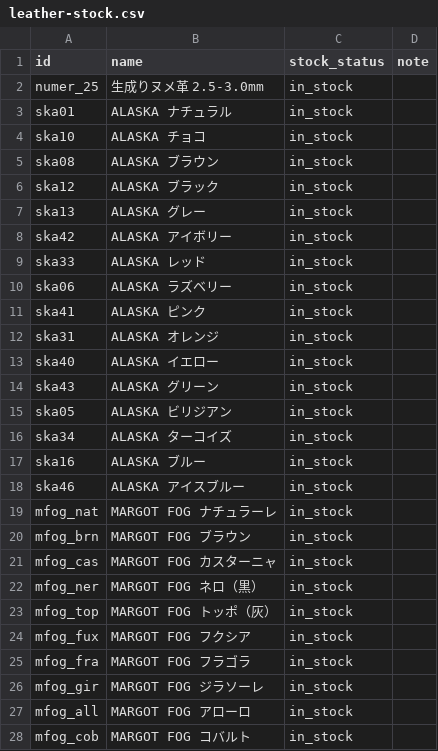
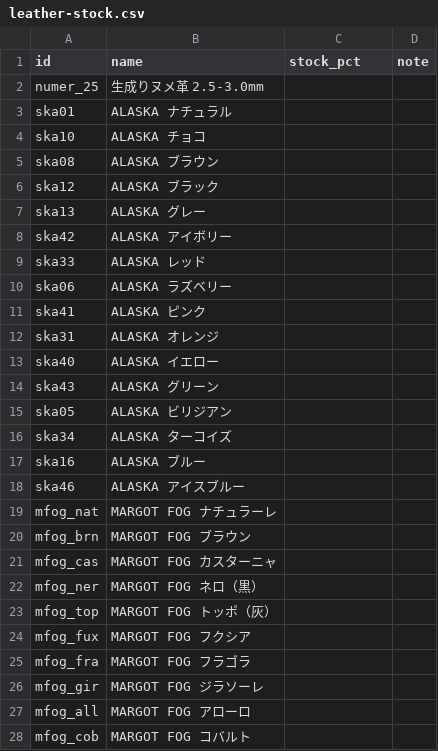
Before and after one commit to you0810jmsdf/ns-factory, a CSV file: order_estimate/leather-stock.csv, drawn as a sheet; only a part is shown; the diff covers the shown part only.

```diff
--- a/order_estimate/leather-stock.csv
+++ b/order_estimate/leather-stock.csv
@@ -1,28 +1,28 @@
-id,name,stock_status,note
-numer_25,生成りヌメ革 2.5-3.0mm,in_stock,
-ska01,ALASKA ナチュラル,in_stock,
-ska10,ALASKA チョコ,in_stock,
-ska08,ALASKA ブラウン,in_stock,
-ska12,ALASKA ブラック,in_stock,
-ska13,ALASKA グレー,in_stock,
-ska42,ALASKA アイボリー,in_stock,
-ska33,ALASKA レッド,in_stock,
-ska06,ALASKA ラズベリー,in_stock,
-ska41,ALASKA ピンク,in_stock,
-ska31,ALASKA オレンジ,in_stock,
-ska40,ALASKA イエロー,in_stock,
-ska43,ALASKA グリーン,in_stock,
-ska05,ALASKA ビリジアン,in_stock,
-ska34,ALASKA ターコイズ,in_stock,
-ska16,ALASKA ブルー,in_stock,
-ska46,ALASKA アイスブルー,in_stock,
-mfog_nat,MARGOT FOG ナチュラーレ,in_stock,
-mfog_brn,MARGOT FOG ブラウン,in_stock,
-mfog_cas,MARGOT FOG カスターニャ,in_stock,
-mfog_ner,MARGOT FOG ネロ（黒）,in_stock,
-mfog_top,MARGOT FOG トッポ（灰）,in_stock,
-mfog_fux,MARGOT FOG フクシア,in_stock,
-mfog_fra,MARGOT FOG フラゴラ,in_stock,
-mfog_gir,MARGOT FOG ジラソーレ,in_stock,
-mfog_all,MARGOT FOG アローロ,in_stock,
-mfog_cob,MARGOT FOG コバルト,in_stock,
+id,name,stock_pct,note
+numer_25,生成りヌメ革 2.5-3.0mm,,
+ska01,ALASKA ナチュラル,,
+ska10,ALASKA チョコ,,
+ska08,ALASKA ブラウン,,
+ska12,ALASKA ブラック,,
+ska13,ALASKA グレー,,
+ska42,ALASKA アイボリー,,
+ska33,ALASKA レッド,,
+ska06,ALASKA ラズベリー,,
+ska41,ALASKA ピンク,,
+ska31,ALASKA オレンジ,,
+ska40,ALASKA イエロー,,
+ska43,ALASKA グリーン,,
+ska05,ALASKA ビリジアン,,
+ska34,ALASKA ターコイズ,,
+ska16,ALASKA ブルー,,
+ska46,ALASKA アイスブルー,,
+mfog_nat,MARGOT FOG ナチュラーレ,,
+mfog_brn,MARGOT FOG ブラウン,,
+mfog_cas,MARGOT FOG カスターニャ,,
+mfog_ner,MARGOT FOG ネロ（黒）,,
+mfog_top,MARGOT FOG トッポ（灰）,,
+mfog_fux,MARGOT FOG フクシア,,
+mfog_fra,MARGOT FOG フラゴラ,,
+mfog_gir,MARGOT FOG ジラソーレ,,
+mfog_all,MARGOT FOG アローロ,,
+mfog_cob,MARGOT FOG コバルト,,
```
Also changed, not shown: 42 edited cells elsewhere in this file, 1 other file.
